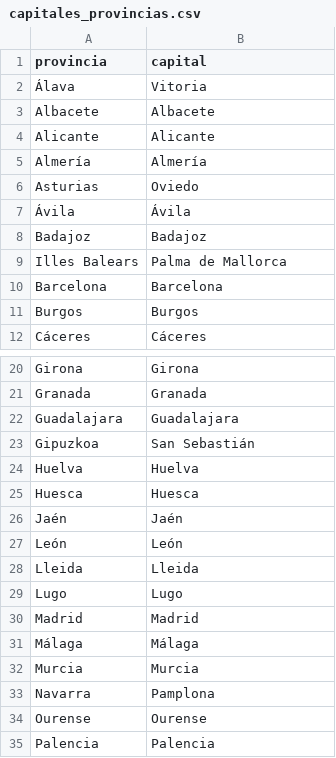
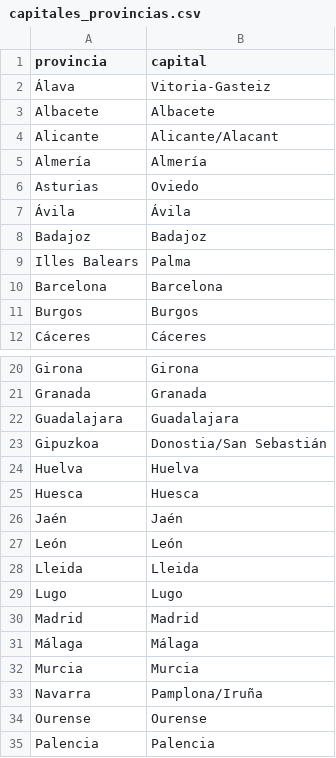
Before and after one commit to mvarona/TFM_MUINBDES, a CSV file: Data/capitales_provincias.csv, drawn as a sheet; only a part is shown, gaps mark what is left out.

```diff
--- a/Data/capitales_provincias.csv
+++ b/Data/capitales_provincias.csv
@@ -1,5 +1,5 @@
 provincia,capital
-Álava,Vitoria
+Álava,Vitoria-Gasteiz
 Albacete,Albacete
-Alicante,Alicante
+Alicante,Alicante/Alacant
 Almería,Almería
@@ -8,3 +8,3 @@ Asturias,Oviedo
 Badajoz,Badajoz
-Illes Balears,Palma de Mallorca
+Illes Balears,Palma
 Barcelona,Barcelona
@@ -22,3 +22,3 @@ Granada,Granada
 Guadalajara,Guadalajara
-Gipuzkoa,San Sebastián
+Gipuzkoa,Donostia/San Sebastián
 Huelva,Huelva
@@ -32,3 +32,3 @@ Málaga,Málaga
 Murcia,Murcia
-Navarra,Pamplona
+Navarra,Pamplona/Iruña
 Ourense,Ourense
```
Also changed, not shown: Data/provincias_municipios.csv, Data/provincias_municipios_nombres_humanos.csv.
